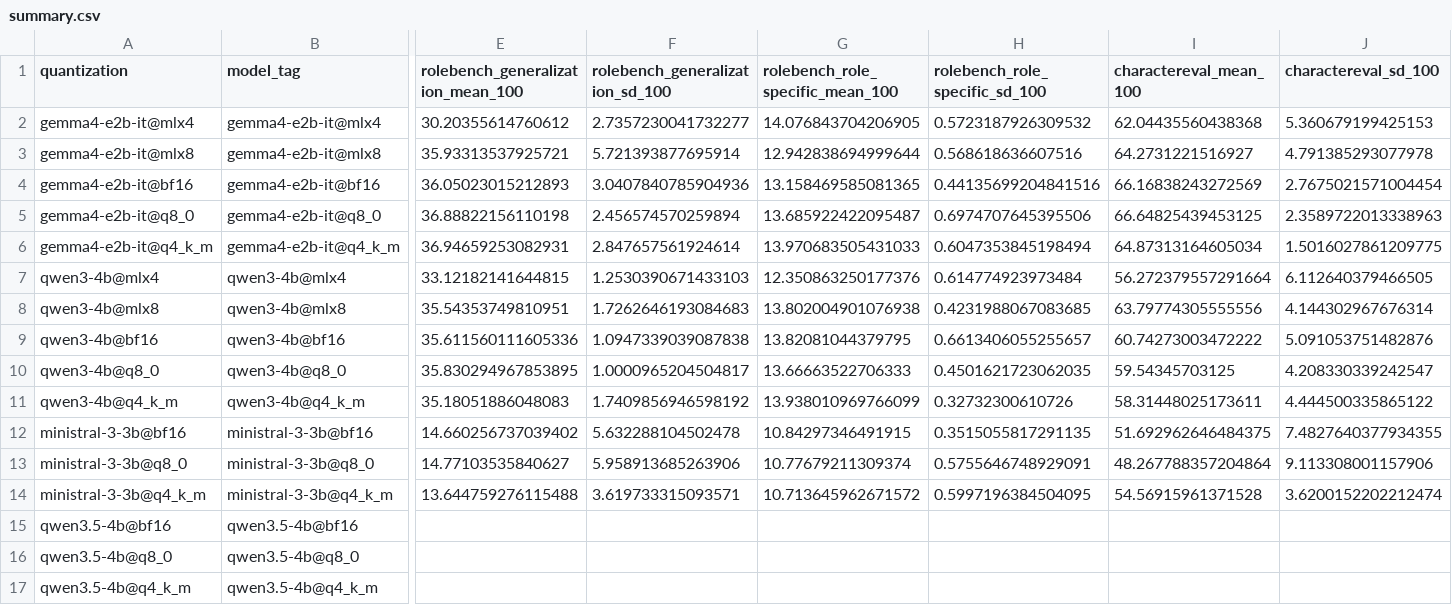
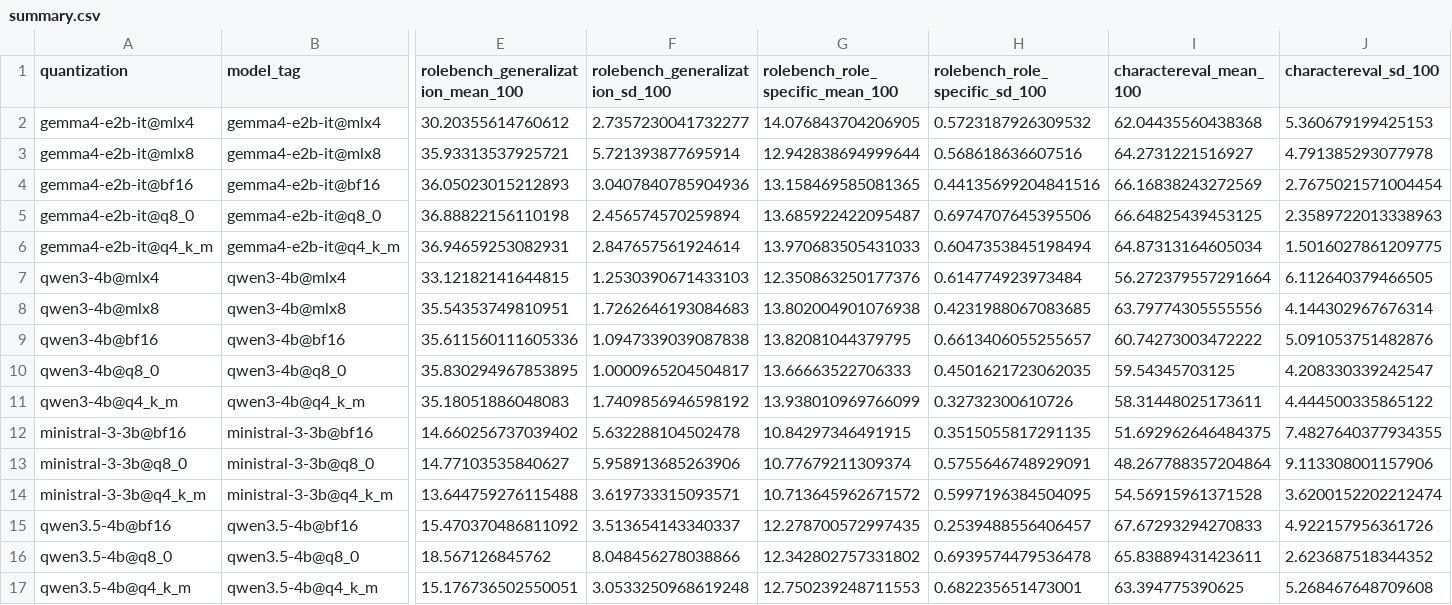
Before and after one commit to EthanCarollo/quantization-bench, a CSV file: results/summary.csv, drawn as a sheet; only a part is shown, gaps mark what is left out; the diff names each change by its address in the sheet, - before the commit and + after, or states it on an @@ line.

Commit message:
feat(results): add Qwen3.5 GGUF benchmarks

```diff
--- a/results/summary.csv
+++ b/results/summary.csv
-E15: (empty)
+E15: 15.470370486811092
-F15 (rolebench_generalization_sd_100): (empty)
+F15 (rolebench_generalization_sd_100): 3.513654143340337
-G15 (rolebench_role_specific_mean_100): (empty)
+G15 (rolebench_role_specific_mean_100): 12.278700572997435
-H15 (rolebench_role_specific_sd_100): (empty)
+H15 (rolebench_role_specific_sd_100): 0.2539488556406457
-I15 (charactereval_mean_100): (empty)
+I15 (charactereval_mean_100): 67.67293294270833
-J15 (charactereval_sd_100): (empty)
+J15 (charactereval_sd_100): 4.922157956361726
-E16: (empty)
+E16: 18.567126845762
-F16 (rolebench_generalization_sd_100): (empty)
+F16 (rolebench_generalization_sd_100): 8.048456278038866
-G16 (rolebench_role_specific_mean_100): (empty)
+G16 (rolebench_role_specific_mean_100): 12.342802757331802
-H16 (rolebench_role_specific_sd_100): (empty)
+H16 (rolebench_role_specific_sd_100): 0.6939574479536478
-I16 (charactereval_mean_100): (empty)
+I16 (charactereval_mean_100): 65.83889431423611
-J16 (charactereval_sd_100): (empty)
+J16 (charactereval_sd_100): 2.623687518344352
-E17: (empty)
+E17: 15.176736502550051
-F17 (rolebench_generalization_sd_100): (empty)
+F17 (rolebench_generalization_sd_100): 3.0533250968619248
-G17 (rolebench_role_specific_mean_100): (empty)
+G17 (rolebench_role_specific_mean_100): 12.750239248711553
-H17 (rolebench_role_specific_sd_100): (empty)
+H17 (rolebench_role_specific_sd_100): 0.682235651473001
-I17 (charactereval_mean_100): (empty)
+I17 (charactereval_mean_100): 63.394775390625
-J17 (charactereval_sd_100): (empty)
+J17 (charactereval_sd_100): 5.268467648709608
```
Also changed, not shown: 21 other files.
